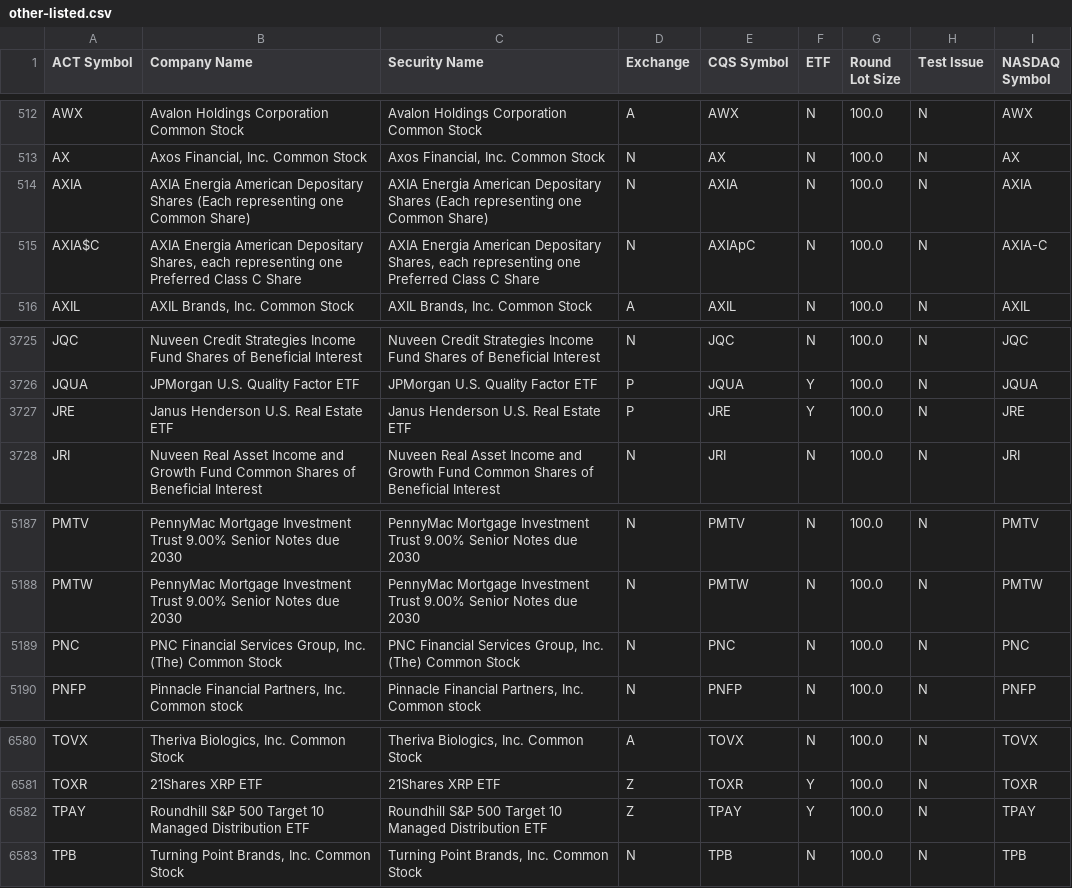
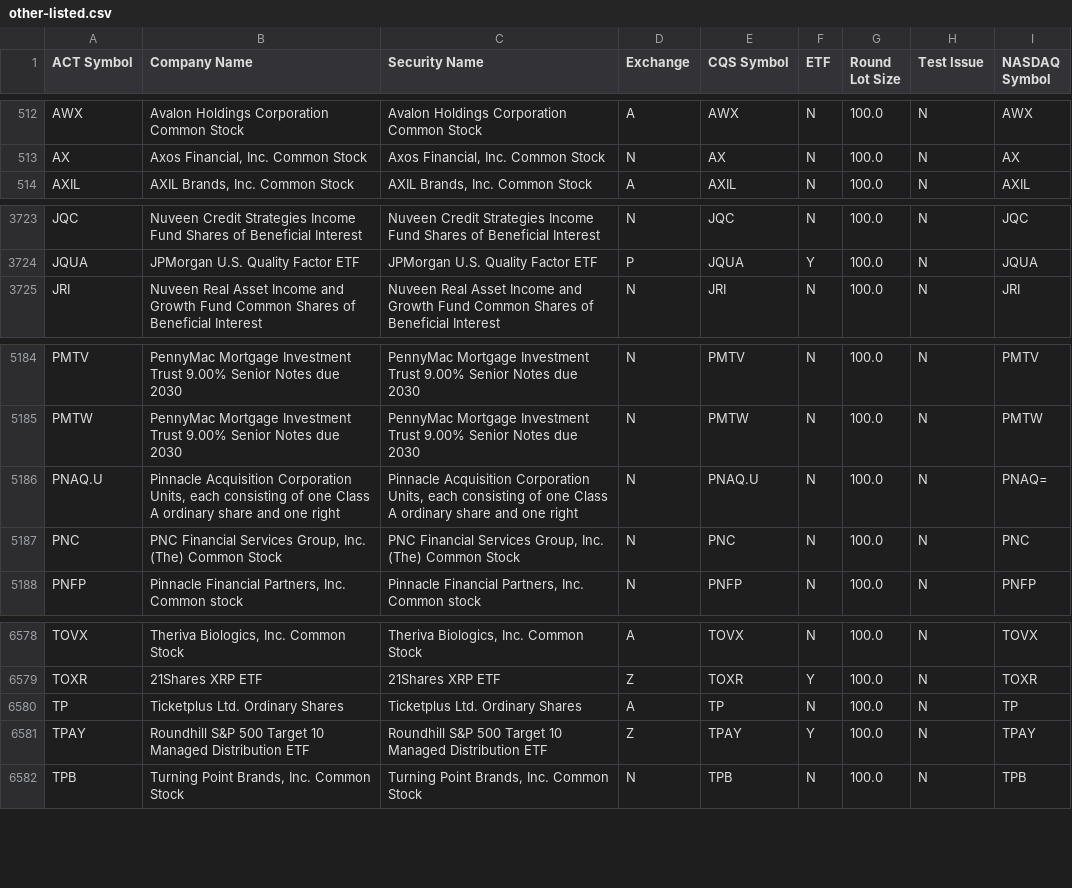
Before and after one commit to datasets/nyse-other-listings, a CSV file: data/other-listed.csv, drawn as a sheet; only a part is shown, gaps mark what is left out; removed rows and columns are numbered as before the commit, all else as after; the diff names each change by its address in the sheet, - before the commit and + after, or states it on an @@ line.

```diff
--- a/data/other-listed.csv
+++ b/data/other-listed.csv
-row 514: AXIA | AXIA Energia American Depositary Shares (Each representing one Common Share) | AXIA Energia American Depositary Shares (Each representing one Common Share) | N | AXIA | N | 100.0 | N | AXIA
-row 515: AXIA$C | AXIA Energia American Depositary Shares, each representing one Preferred Class C Share | AXIA Energia American Depositary Shares, each representing one Preferred Class C Share | N | AXIApC | N | 100.0 | N | AXIA-C
-row 3727: JRE | Janus Henderson U.S. Real Estate ETF | Janus Henderson U.S. Real Estate ETF | P | JRE | Y | 100.0 | N | JRE
+row 5186: PNAQ.U | Pinnacle Acquisition Corporation Units, each consisting of one Class A ordinary share and one right | Pinnacle Acquisition Corporation Units, each consisting of one Class A ordinary share and one right | N | PNAQ.U | N | 100.0 | N | PNAQ=
+row 6580: TP | Ticketplus Ltd. Ordinary Shares | Ticketplus Ltd. Ordinary Shares | A | TP | N | 100.0 | N | TP
```
Also changed, not shown: data/nyse-listed.csv.
